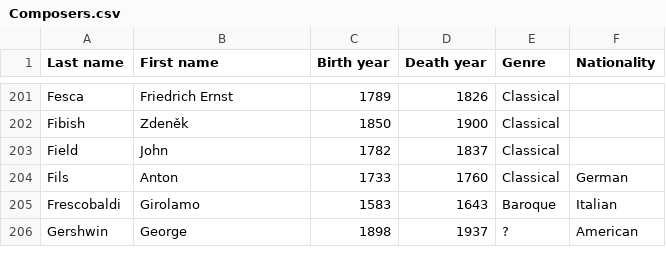
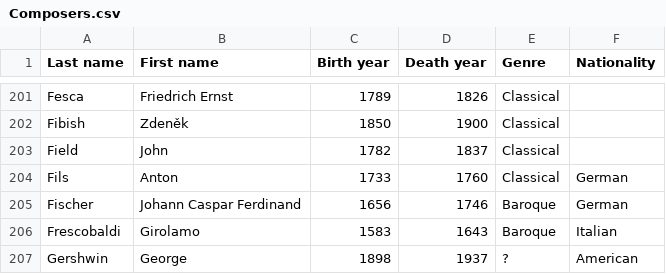
Before and after one commit to glennstreet/datasets, a CSV file: Composers.csv, drawn as a sheet; only a part is shown, gaps mark what is left out.

Commit message:
Add Johann Caspar Ferdinand Fischer

```diff
--- a/Composers.csv
+++ b/Composers.csv
@@ -204,2 +204,3 @@ Field,John,1782,1837,Classical,
 Fils,Anton,1733,1760,Classical,German
+Fischer,Johann Caspar Ferdinand,1656,1746,Baroque,German
 Frescobaldi,Girolamo,1583,1643,Baroque,Italian
```
